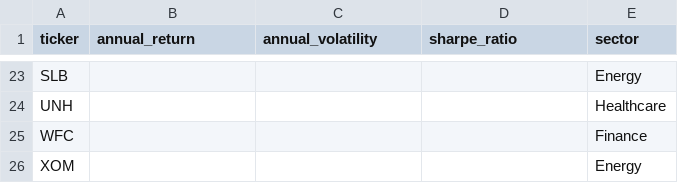
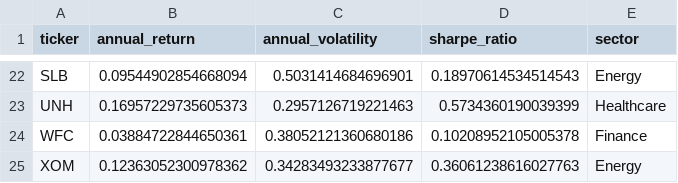
Before and after one commit to auste06/stock-volatility-returns, a CSV file: data/processed/stock_metrics.csv, drawn as a sheet; only a part is shown, gaps mark what is left out; addresses are those after the commit; the diff covers the shown part only; the diff names each change by its address in the sheet, - before the commit and + after, or states it on an @@ line.

```diff
--- a/data/processed/stock_metrics.csv
+++ b/data/processed/stock_metrics.csv
-B22 (annual_return): (empty)
+B22 (annual_return): 0.09544902854668094
-C22 (annual_volatility): (empty)
+C22 (annual_volatility): 0.5031414684696901
-D22 (sharpe_ratio): (empty)
+D22 (sharpe_ratio): 0.18970614534514543
-B23 (annual_return): (empty)
+B23 (annual_return): 0.16957229735605373
-C23 (annual_volatility): (empty)
+C23 (annual_volatility): 0.2957126719221463
-D23 (sharpe_ratio): (empty)
+D23 (sharpe_ratio): 0.5734360190039399
-B24 (annual_return): (empty)
+B24 (annual_return): 0.03884722844650361
-C24 (annual_volatility): (empty)
+C24 (annual_volatility): 0.38052121360680186
-D24 (sharpe_ratio): (empty)
+D24 (sharpe_ratio): 0.10208952105005378
-B25 (annual_return): (empty)
+B25 (annual_return): 0.12363052300978362
-C25 (annual_volatility): (empty)
+C25 (annual_volatility): 0.34283493233877677
-D25 (sharpe_ratio): (empty)
+D25 (sharpe_ratio): 0.36061238616027763
```
Also changed, not shown: 1 removed row and 60 edited cells elsewhere in this file, 6 other files.
